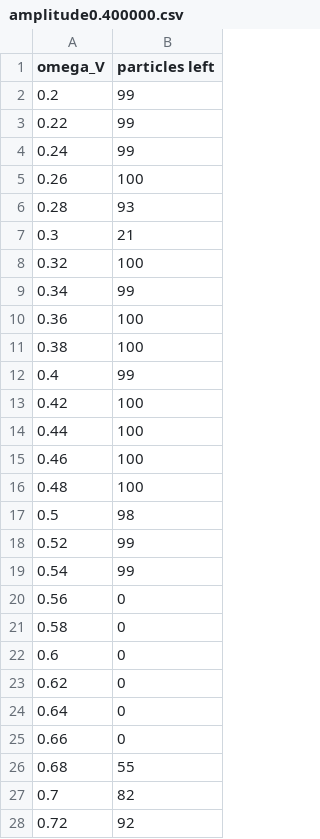
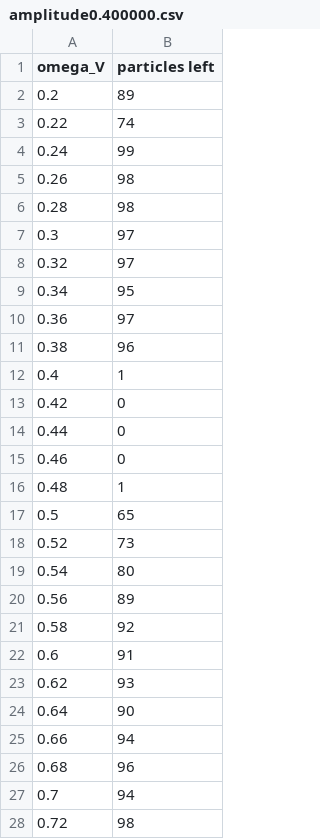
Before and after one commit to gegezhuang/FYS4150-Project-3, a CSV file: data/amplitude0.400000.csv, drawn as a sheet; only a part is shown; the diff covers the shown part only.

```diff
--- a/data/amplitude0.400000.csv
+++ b/data/amplitude0.400000.csv
@@ -1,28 +1,28 @@
 omega_V,particles left
-0.2,99
-0.22,99
+0.2,89
+0.22,74
 0.24,99
-0.26,100
-0.28,93
-0.3,21
-0.32,100
-0.34,99
-0.36,100
-0.38,100
-0.4,99
-0.42,100
-0.44,100
-0.46,100
-0.48,100
-0.5,98
-0.52,99
-0.54,99
-0.56,0
-0.58,0
-0.6,0
-0.62,0
-0.64,0
-0.66,0
-0.68,55
-0.7,82
-0.72,92
+0.26,98
+0.28,98
+0.3,97
+0.32,97
+0.34,95
+0.36,97
+0.38,96
+0.4,1
+0.42,0
+0.44,0
+0.46,0
+0.48,1
+0.5,65
+0.52,73
+0.54,80
+0.56,89
+0.58,92
+0.6,91
+0.62,93
+0.64,90
+0.66,94
+0.68,96
+0.7,94
+0.72,98
```
Also changed, not shown: 25 removed rows and 59 edited cells elsewhere in this file, 8 other files.
